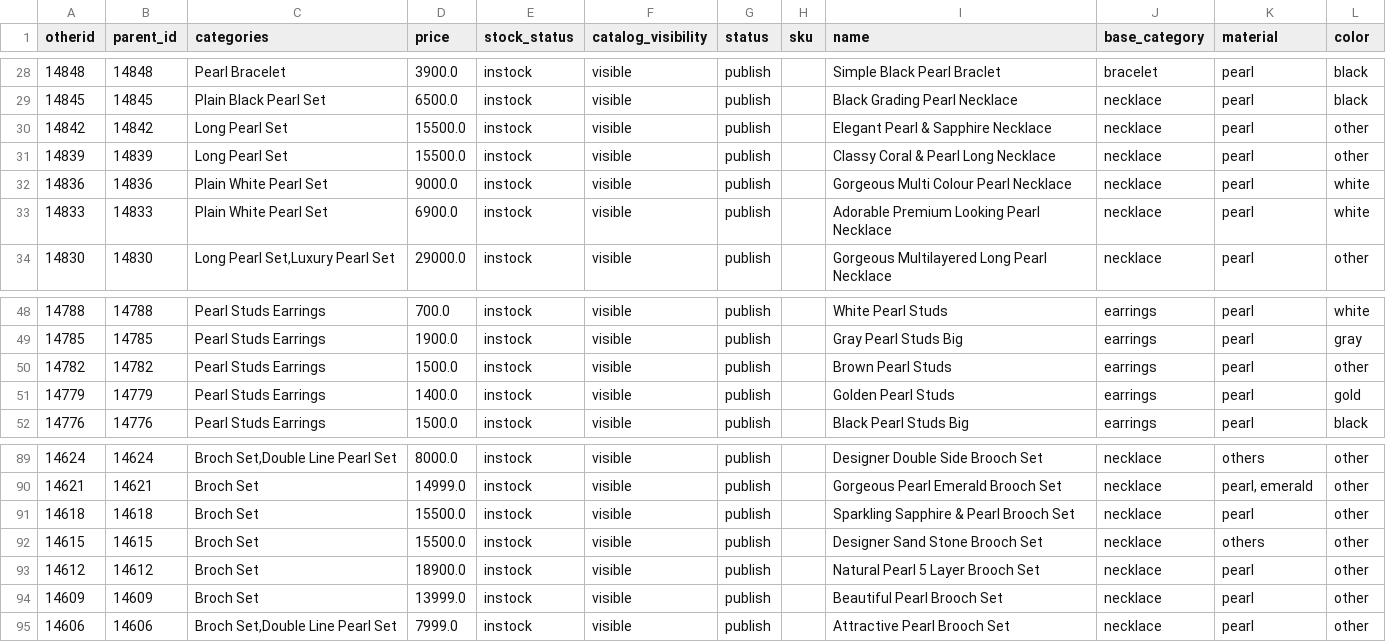
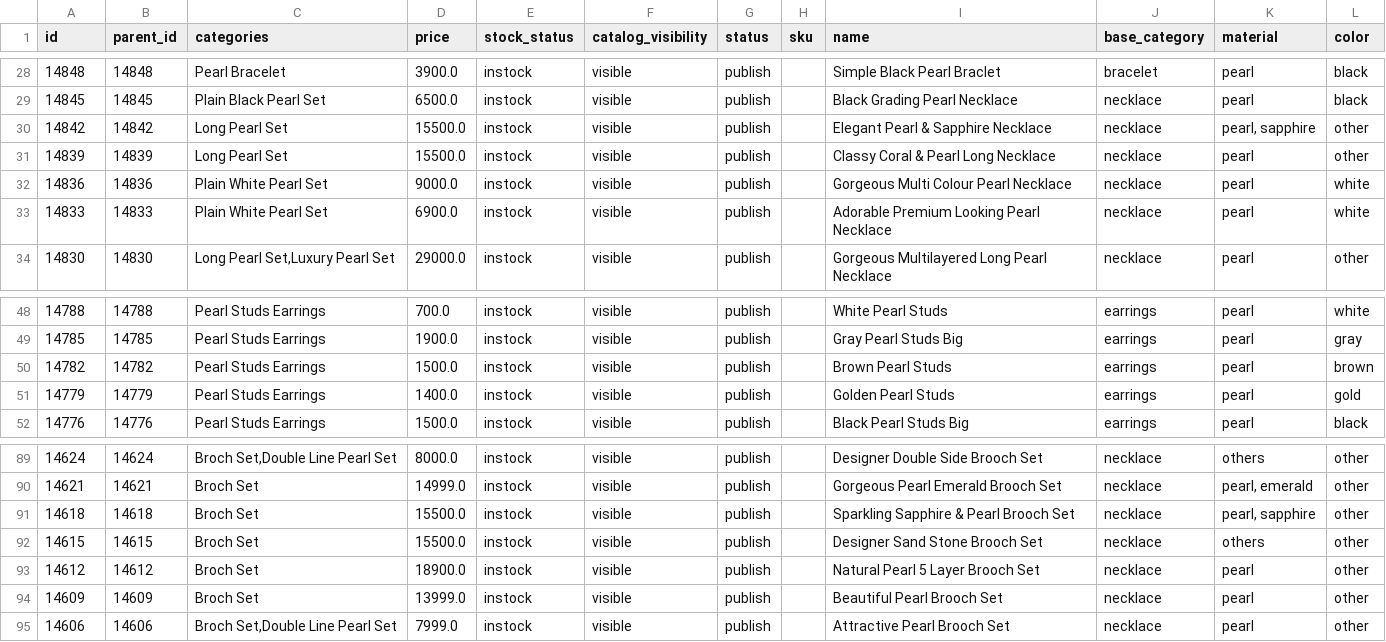
Before and after one commit to Shruti-Sharma-dev/skp-fbt-batch, a CSV file: src/add_base.csv, drawn as a sheet; only a part is shown, gaps mark what is left out; the diff covers the shown part only.

```diff
--- a/src/add_base.csv
+++ b/src/add_base.csv
@@ -1 +1 @@
-otherid,parent_id,categories,price,stock_status,catalog_visibility,status,sku,name,base_category,material,color
+id,parent_id,categories,price,stock_status,catalog_visibility,status,sku,name,base_category,material,color
@@ -29,3 +29,3 @@ otherid,parent_id,categories,price,stock_status,catalog_visibility,status,sku,na
 14845,14845,Plain Black Pearl Set,6500.0,instock,visible,publish,,Black Grading Pearl Necklace,necklace,pearl,black
-14842,14842,Long Pearl Set,15500.0,instock,visible,publish,,Elegant Pearl & Sapphire Necklace,necklace,pearl,other
+14842,14842,Long Pearl Set,15500.0,instock,visible,publish,,Elegant Pearl & Sapphire Necklace,necklace,"pearl, sapphire",other
 14839,14839,Long Pearl Set,15500.0,instock,visible,publish,,Classy Coral & Pearl Long Necklace,necklace,pearl,other
@@ -49,3 +49,3 @@ otherid,parent_id,categories,price,stock_status,catalog_visibility,status,sku,na
 14785,14785,Pearl Studs Earrings,1900.0,instock,visible,publish,,Gray Pearl Studs Big,earrings,pearl,gray
-14782,14782,Pearl Studs Earrings,1500.0,instock,visible,publish,,Brown Pearl Studs,earrings,pearl,other
+14782,14782,Pearl Studs Earrings,1500.0,instock,visible,publish,,Brown Pearl Studs,earrings,pearl,brown
 14779,14779,Pearl Studs Earrings,1400.0,instock,visible,publish,,Golden Pearl Studs,earrings,pearl,gold
@@ -90,3 +90,3 @@ otherid,parent_id,categories,price,stock_status,catalog_visibility,status,sku,na
 14621,14621,Broch Set,14999.0,instock,visible,publish,,Gorgeous Pearl Emerald Brooch Set,necklace,"pearl, emerald",other
-14618,14618,Broch Set,15500.0,instock,visible,publish,,Sparkling Sapphire & Pearl Brooch Set,necklace,pearl,other
+14618,14618,Broch Set,15500.0,instock,visible,publish,,Sparkling Sapphire & Pearl Brooch Set,necklace,"pearl, sapphire",other
 14615,14615,Broch Set,15500.0,instock,visible,publish,,Designer Sand Stone Brooch Set,necklace,others,other
```
Also changed, not shown: 13 edited cells elsewhere in this file, 5 other files.
